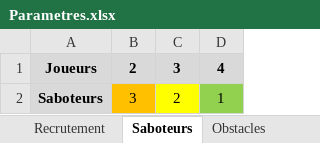
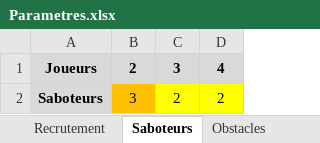
Before and after one commit to LucasBorboleta/Donjons-et-Barons, an Excel workbook: Parametres.xlsx, sheet Saboteurs, drawn as a sheet; values as stored, in another font and other column widths than the file's, no borders; the diff names each change by its address in the sheet, - before the commit and + after, or states it on an @@ line.

```diff
--- a/Parametres.xlsx (sheet Saboteurs)
+++ b/Parametres.xlsx (sheet Saboteurs)
-D2: 1
+D2: 2
-D2 fill: #92D050
+D2 fill: #FFFF00
```
Also changed, not shown: other sheet tabs, 2 other files.
